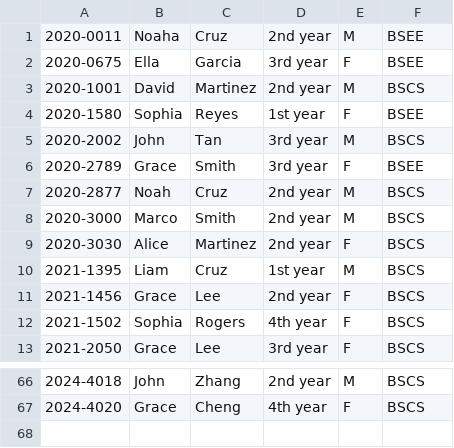
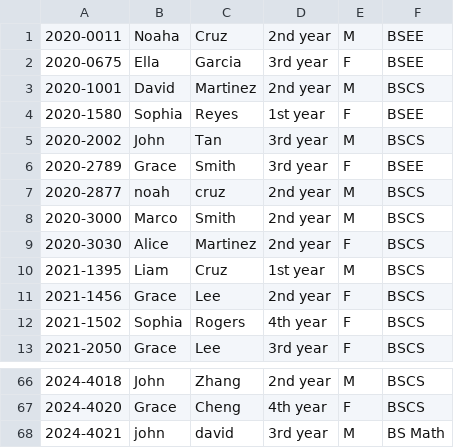
Before and after one commit to sealtux/Student-Management-System--CSV_version, a CSV file: students.csv, drawn as a sheet; only a part is shown, gaps mark what is left out.

```diff
--- a/students.csv
+++ b/students.csv
@@ -6,3 +6,3 @@
 2020-2789,Grace,Smith,3rd year,F,BSEE
-2020-2877,Noah,Cruz,2nd year,M,BSCS
+2020-2877,noah,cruz,2nd year,M,BSCS
 2020-3000,Marco,Smith,2nd year,M,BSCS
@@ -67 +67,2 @@
 2024-4020,Grace,Cheng,4th year,F,BSCS
+2024-4021,john,david,3rd year,M,BS Math
```
Also changed, not shown: 2 other files.
